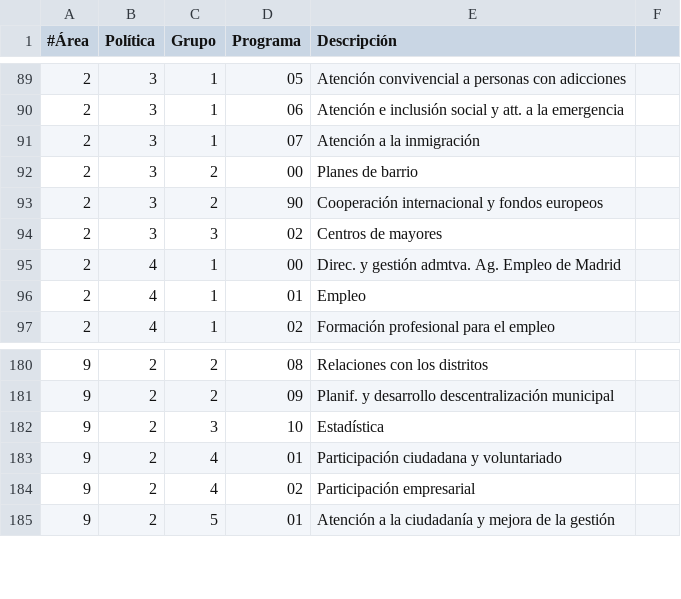
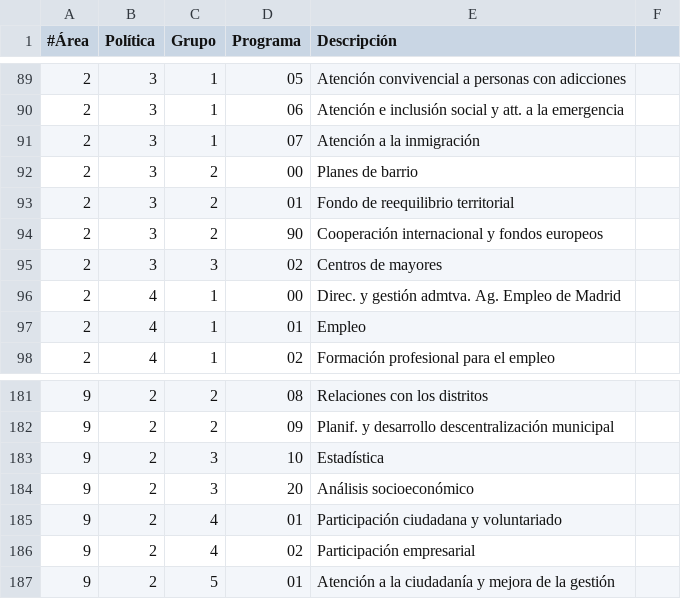
Before and after one commit to esebastian/presupuesto-madrid, a CSV file: data/es/areas_funcionales.csv, drawn as a sheet; only a part is shown, gaps mark what is left out.

```diff
--- a/data/es/areas_funcionales.csv
+++ b/data/es/areas_funcionales.csv
@@ -92,2 +92,3 @@
 2,3,2,00,Planes de barrio
+2,3,2,01,Fondo de reequilibrio territorial
 2,3,2,90,Cooperación internacional y fondos europeos
@@ -182,2 +183,3 @@
 9,2,3,10,Estadística
+9,2,3,20,Análisis socioeconómico
 9,2,4,01,Participación ciudadana y voluntariado
```
Also changed, not shown: data/en/areas_funcionales.csv, 5 other files.
